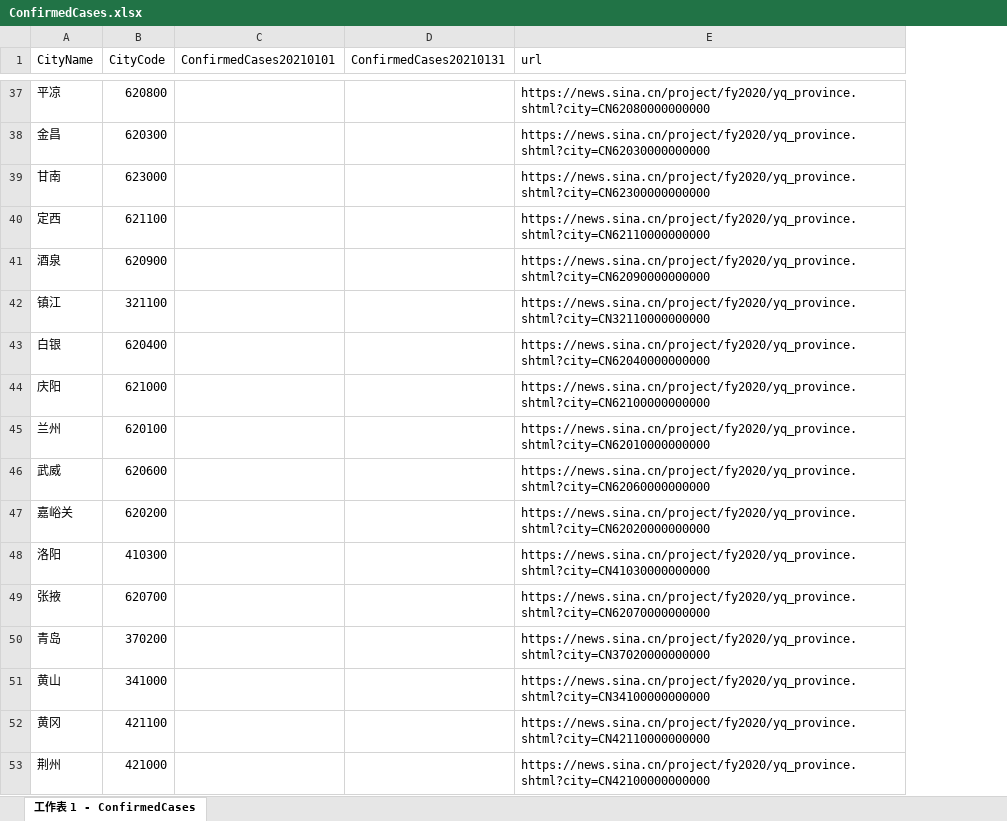
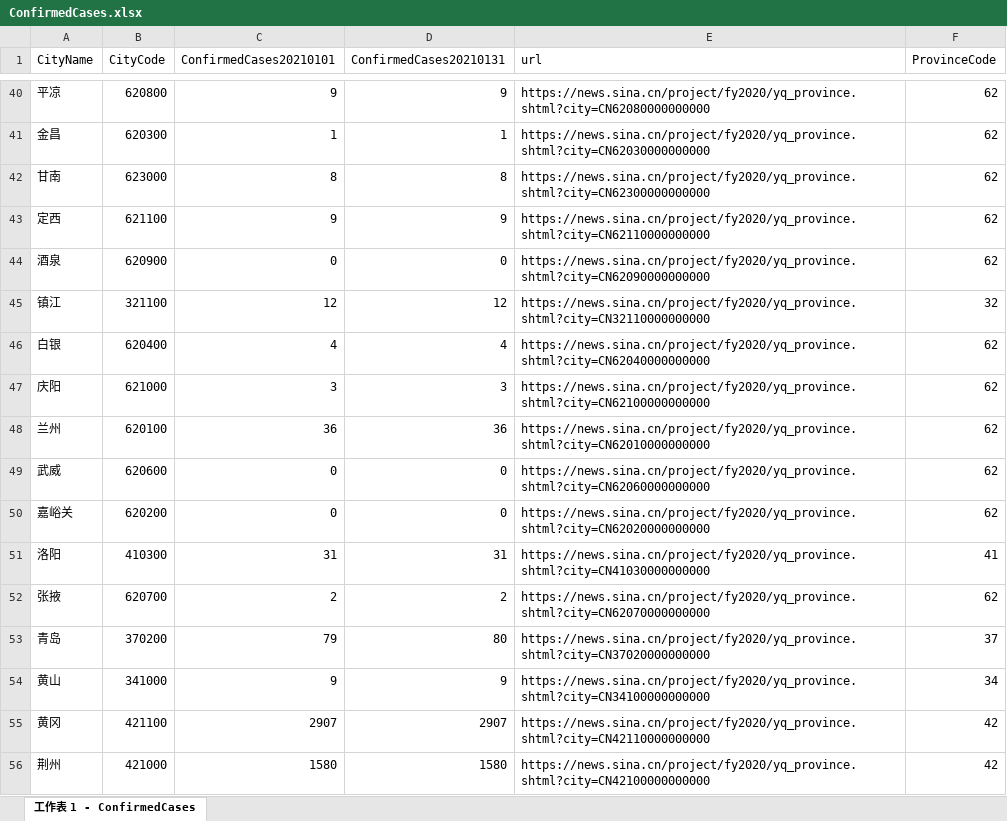
Before and after one commit to syfyufei/Covid19Policy, an Excel workbook: data/IV/Upper_government_pressure/ConfirmedCases/ConfirmedCases.xlsx, sheet 工作表 1 - ConfirmedCases, drawn as a sheet; only a part is shown, gaps mark what is left out; values as stored, in another font and other column widths than the file's, no cell formats; addresses are those after the commit; the diff covers the shown part only; the diff names each change by its address in the sheet, - before the commit and + after, or states it on an @@ line.

```diff
--- a/data/IV/Upper_government_pressure/ConfirmedCases/ConfirmedCases.xlsx (sheet 工作表 1 - ConfirmedCases)
+++ b/data/IV/Upper_government_pressure/ConfirmedCases/ConfirmedCases.xlsx (sheet 工作表 1 - ConfirmedCases)
+column F (ProvinceCode), rows 40-56: 62 | 62 | 62 | 62 | 62 | 32 | 62 | 62 | 62 | 62 | 62 | 41 | 62 | 37 | 34 | 42 | 42
-C40 (ConfirmedCases20210101): (empty)
+C40 (ConfirmedCases20210101): 9
-D40 (ConfirmedCases20210131): (empty)
+D40 (ConfirmedCases20210131): 9
-C41 (ConfirmedCases20210101): (empty)
+C41 (ConfirmedCases20210101): 1
-D41 (ConfirmedCases20210131): (empty)
+D41 (ConfirmedCases20210131): 1
-C42 (ConfirmedCases20210101): (empty)
+C42 (ConfirmedCases20210101): 8
-D42 (ConfirmedCases20210131): (empty)
+D42 (ConfirmedCases20210131): 8
-C43 (ConfirmedCases20210101): (empty)
+C43 (ConfirmedCases20210101): 9
-D43 (ConfirmedCases20210131): (empty)
+D43 (ConfirmedCases20210131): 9
-C44 (ConfirmedCases20210101): (empty)
+C44 (ConfirmedCases20210101): 0
-D44 (ConfirmedCases20210131): (empty)
+D44 (ConfirmedCases20210131): 0
-C45 (ConfirmedCases20210101): (empty)
+C45 (ConfirmedCases20210101): 12
-D45 (ConfirmedCases20210131): (empty)
+D45 (ConfirmedCases20210131): 12
-C46 (ConfirmedCases20210101): (empty)
+C46 (ConfirmedCases20210101): 4
-D46 (ConfirmedCases20210131): (empty)
+D46 (ConfirmedCases20210131): 4
-C47 (ConfirmedCases20210101): (empty)
+C47 (ConfirmedCases20210101): 3
-D47 (ConfirmedCases20210131): (empty)
+D47 (ConfirmedCases20210131): 3
-C48 (ConfirmedCases20210101): (empty)
+C48 (ConfirmedCases20210101): 36
-D48 (ConfirmedCases20210131): (empty)
+D48 (ConfirmedCases20210131): 36
-C49:C50 (ConfirmedCases20210101): (empty)
+C49:C50 (ConfirmedCases20210101): 0
-D49:D50 (ConfirmedCases20210131): (empty)
+D49:D50 (ConfirmedCases20210131): 0
-C51 (ConfirmedCases20210101): (empty)
+C51 (ConfirmedCases20210101): 31
-D51 (ConfirmedCases20210131): (empty)
+D51 (ConfirmedCases20210131): 31
-C52 (ConfirmedCases20210101): (empty)
+C52 (ConfirmedCases20210101): 2
-D52 (ConfirmedCases20210131): (empty)
+D52 (ConfirmedCases20210131): 2
-C53 (ConfirmedCases20210101): (empty)
+C53 (ConfirmedCases20210101): 79
-D53 (ConfirmedCases20210131): (empty)
+D53 (ConfirmedCases20210131): 80
-C54 (ConfirmedCases20210101): (empty)
+C54 (ConfirmedCases20210101): 9
-D54 (ConfirmedCases20210131): (empty)
+D54 (ConfirmedCases20210131): 9
-C55 (ConfirmedCases20210101): (empty)
+C55 (ConfirmedCases20210101): 2907
-D55 (ConfirmedCases20210131): (empty)
+D55 (ConfirmedCases20210131): 2907
-C56 (ConfirmedCases20210101): (empty)
+C56 (ConfirmedCases20210101): 1580
-D56 (ConfirmedCases20210131): (empty)
+D56 (ConfirmedCases20210131): 1580
```
Also changed, not shown: 3 added rows and 634 edited cells elsewhere in this sheet, cell formats, data/IV/Upper_government_pressure/ConfirmedCases/ConfirmedCases_Province.xlsx, 51 other files.
